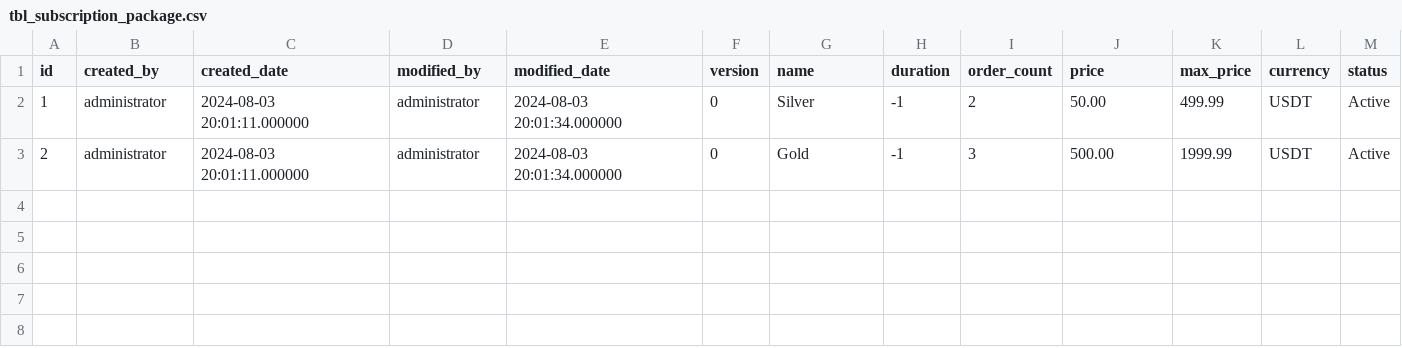
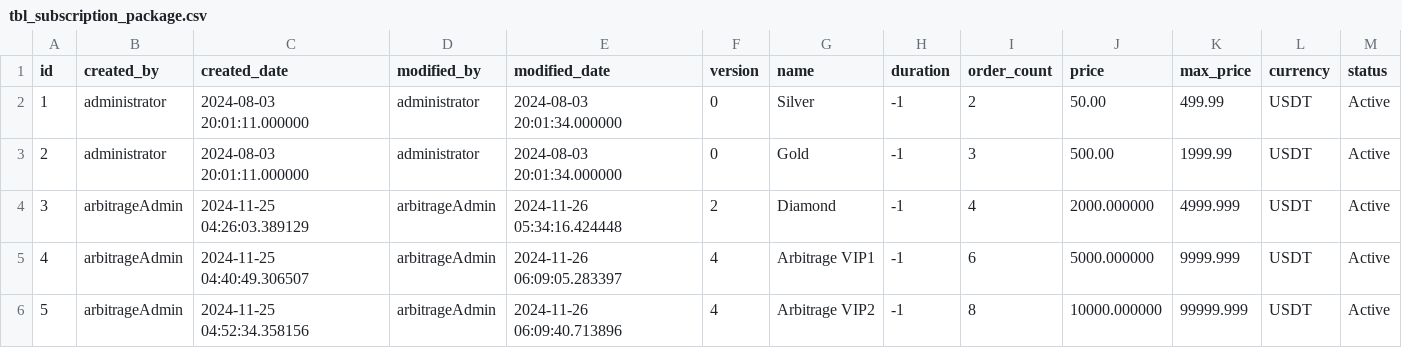
Before and after one commit to bm-vip/eshop, a CSV file: app/src/main/resources/db/data/tbl_subscription_package.csv, drawn as a sheet; only a part is shown; rows hold the shown columns only; the diff names each change by its address in the sheet, - before the commit and + after, or states it on an @@ line.

```diff
--- a/app/src/main/resources/db/data/tbl_subscription_package.csv
+++ b/app/src/main/resources/db/data/tbl_subscription_package.csv
+row 4: 3 | arbitrageAdmin | 2024-11-25 04:26:03.389129 | arbitrageAdmin | 2024-11-26 05:34:16.424448 | 2 | Diamond | -1 | 4 | 2000.000000 | 4999.999 | USDT | Active
+row 5: 4 | arbitrageAdmin | 2024-11-25 04:40:49.306507 | arbitrageAdmin | 2024-11-26 06:09:05.283397 | 4 | Arbitrage VIP1 | -1 | 6 | 5000.000000 | 9999.999 | USDT | Active
+row 6: 5 | arbitrageAdmin | 2024-11-25 04:52:34.358156 | arbitrageAdmin | 2024-11-26 06:09:40.713896 | 4 | Arbitrage VIP2 | -1 | 8 | 10000.000000 | 99999.999 | USDT | Active
```
Also changed, not shown: app/src/main/resources/db/data/tbl_subscription_package_detail.csv, 13 other files.
